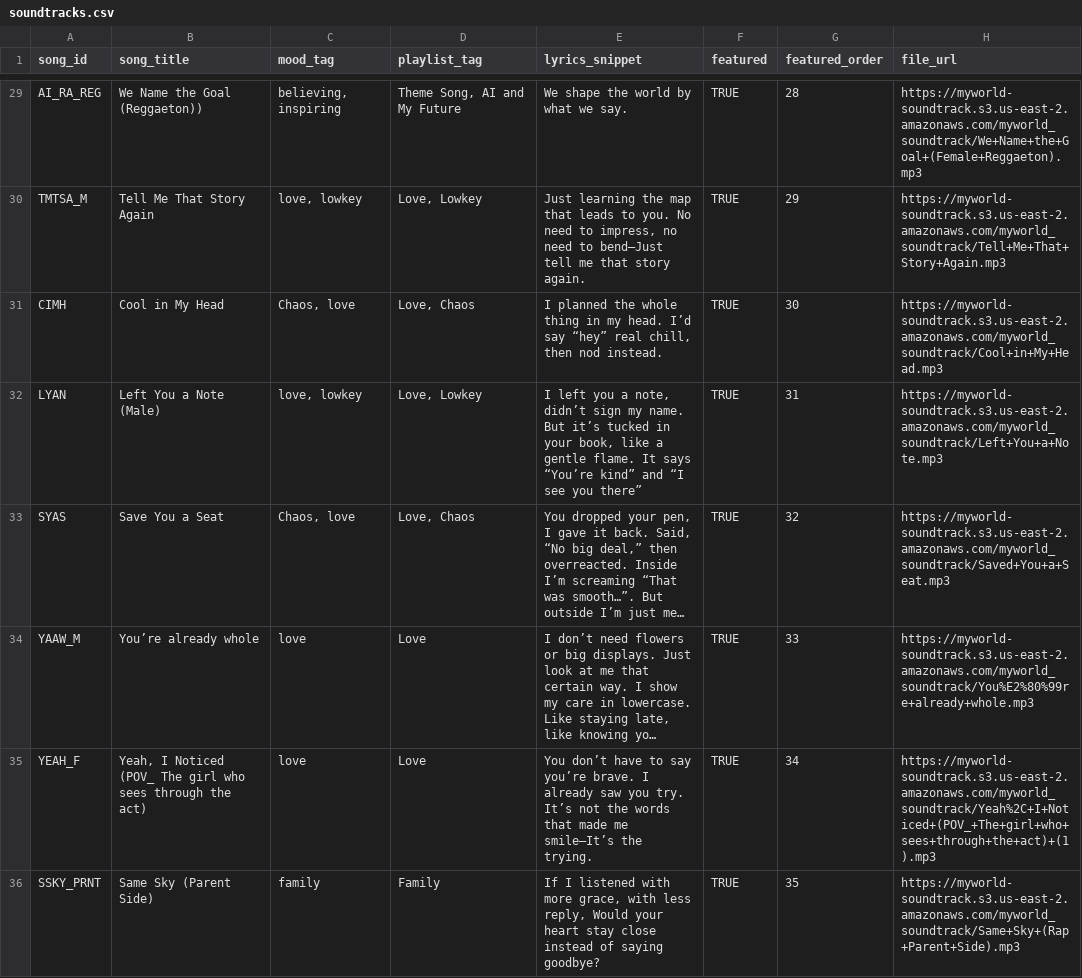
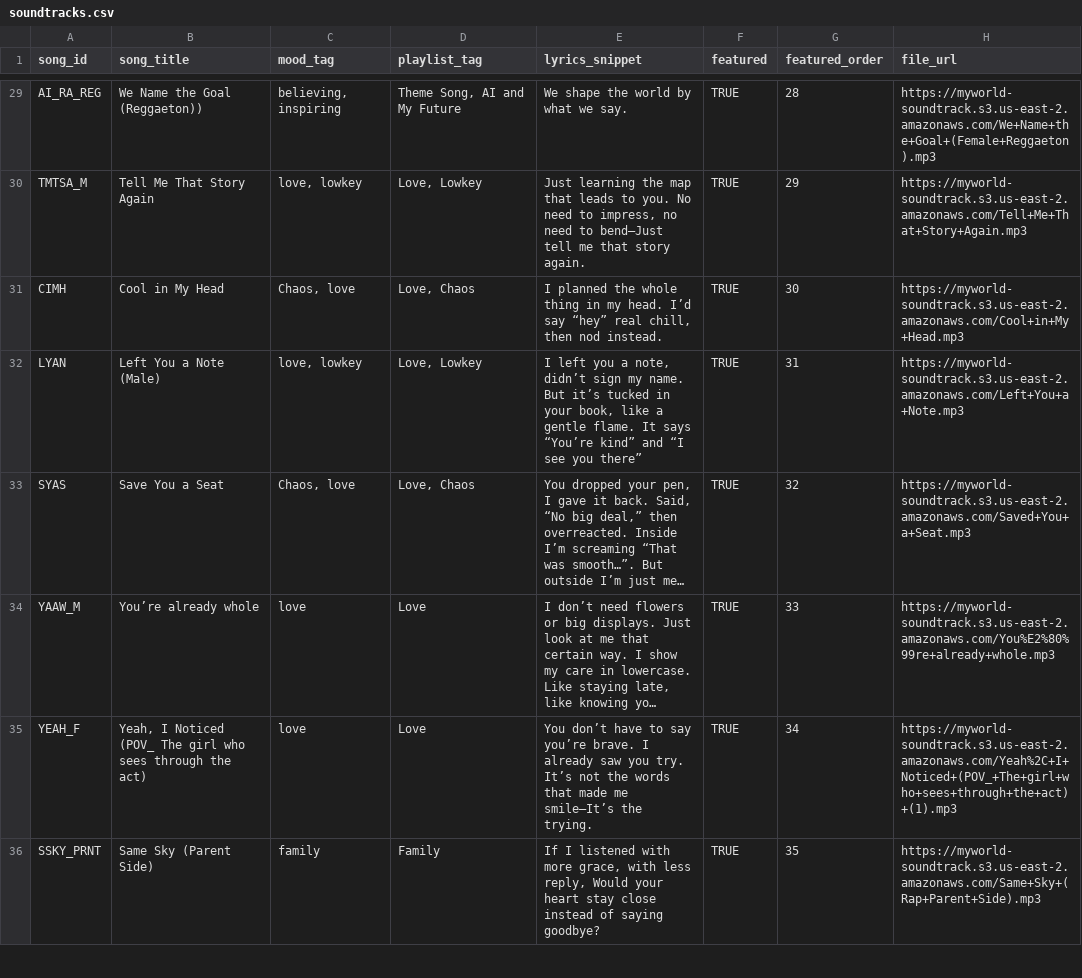
Before and after one commit to MWMS-LLC/teen-poll, a CSV file: data/soundtracks.csv, drawn as a sheet; only a part is shown, gaps mark what is left out; long unchanged cells end in …; the diff covers the shown part only; the diff names each change by its address in the sheet, - before the commit and + after, or states it on an @@ line.

Commit message:
Update teen poll with latest changes and add parent-related files

```diff
--- a/data/soundtracks.csv
+++ b/data/soundtracks.csv
-H29 (file_url): https://myworld-soundtrack.s3.us-east-2.amazonaws.com/myworld_soundtrack/We+Name+the+Goal+(Female+Reggaeton).mp3
+H29 (file_url): https://myworld-soundtrack.s3.us-east-2.amazonaws.com/We+Name+the+Goal+(Female+Reggaeton).mp3
-H30 (file_url): https://myworld-soundtrack.s3.us-east-2.amazonaws.com/myworld_soundtrack/Tell+Me+That+Story+Again.mp3
+H30 (file_url): https://myworld-soundtrack.s3.us-east-2.amazonaws.com/Tell+Me+That+Story+Again.mp3
-H31 (file_url): https://myworld-soundtrack.s3.us-east-2.amazonaws.com/myworld_soundtrack/Cool+in+My+Head.mp3
+H31 (file_url): https://myworld-soundtrack.s3.us-east-2.amazonaws.com/Cool+in+My+Head.mp3
-H32 (file_url): https://myworld-soundtrack.s3.us-east-2.amazonaws.com/myworld_soundtrack/Left+You+a+Note.mp3
+H32 (file_url): https://myworld-soundtrack.s3.us-east-2.amazonaws.com/Left+You+a+Note.mp3
-H33 (file_url): https://myworld-soundtrack.s3.us-east-2.amazonaws.com/myworld_soundtrack/Saved+You+a+Seat.mp3
+H33 (file_url): https://myworld-soundtrack.s3.us-east-2.amazonaws.com/Saved+You+a+Seat.mp3
-H34 (file_url): https://myworld-soundtrack.s3.us-east-2.amazonaws.com/myworld_soundtrack/You%E2%80%99re+already+whole.mp3
+H34 (file_url): https://myworld-soundtrack.s3.us-east-2.amazonaws.com/You%E2%80%99re+already+whole.mp3
-H35 (file_url): https://myworld-soundtrack.s3.us-east-2.amazonaws.com/myworld_soundtrack/Yeah%2C+I+Noticed+(POV_+The+girl+who+sees+through+the+act)+(1).mp3
+H35 (file_url): https://myworld-soundtrack.s3.us-east-2.amazonaws.com/Yeah%2C+I+Noticed+(POV_+The+girl+who+sees+through+the+act)+(1).mp3
-H36 (file_url): https://myworld-soundtrack.s3.us-east-2.amazonaws.com/myworld_soundtrack/Same+Sky+(Rap+Parent+Side).mp3
+H36 (file_url): https://myworld-soundtrack.s3.us-east-2.amazonaws.com/Same+Sky+(Rap+Parent+Side).mp3
```
Also changed, not shown: 33 edited cells elsewhere in this file, 15 other files.
